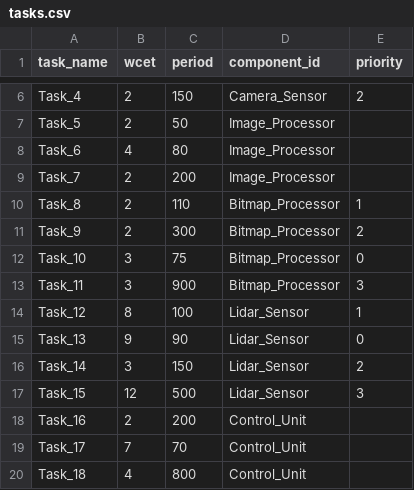
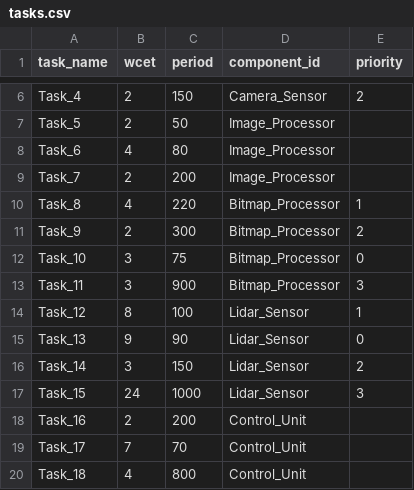
Before and after one commit to Anshjyot/02225Project, a CSV file: test_cases/4-large-test-case/tasks.csv, drawn as a sheet; only a part is shown, gaps mark what is left out.

```diff
--- a/test_cases/4-large-test-case/tasks.csv
+++ b/test_cases/4-large-test-case/tasks.csv
@@ -9,3 +9,3 @@ Task_6,4,80,Image_Processor,
 Task_7,2,200,Image_Processor,
-Task_8,2,110,Bitmap_Processor,1
+Task_8,4,220,Bitmap_Processor,1
 Task_9,2,300,Bitmap_Processor,2
@@ -16,3 +16,3 @@ Task_13,9,90,Lidar_Sensor,0
 Task_14,3,150,Lidar_Sensor,2
-Task_15,12,500,Lidar_Sensor,3
+Task_15,24,1000,Lidar_Sensor,3
 Task_16,2,200,Control_Unit,
```
Also changed, not shown: 11 other files.
